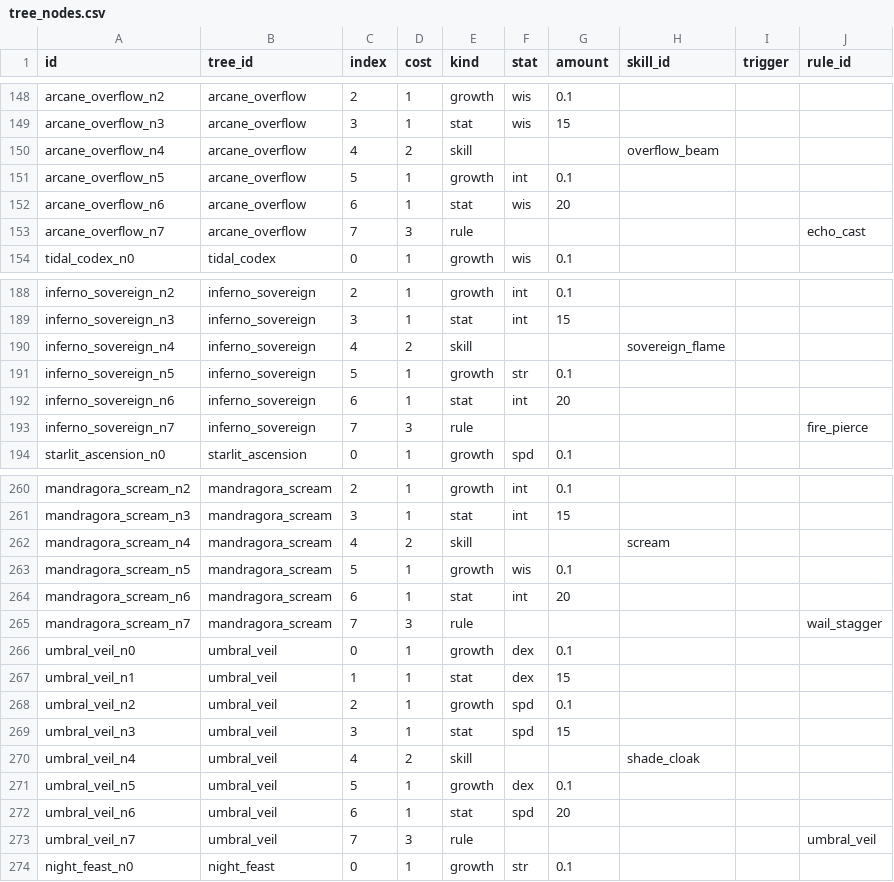
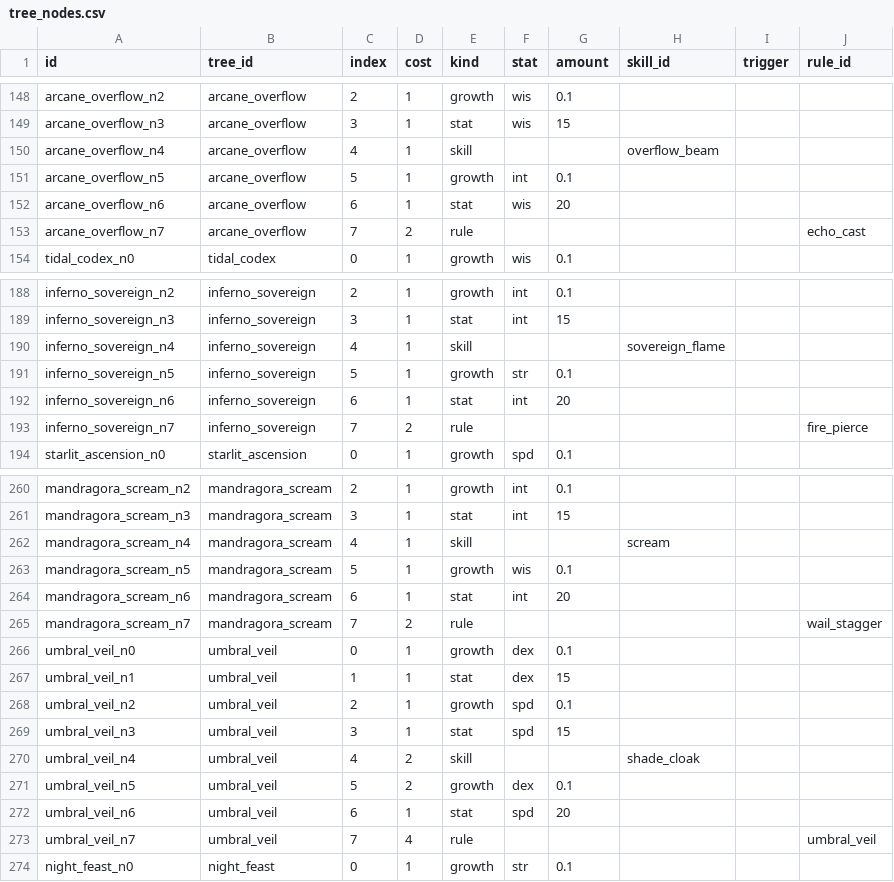
Before and after one commit to kjew2/MonStack, a CSV file: content_src/tree_nodes.csv, drawn as a sheet; only a part is shown, gaps mark what is left out; the diff covers the shown part only.

```diff
--- a/content_src/tree_nodes.csv
+++ b/content_src/tree_nodes.csv
@@ -149,6 +149,6 @@ arcane_overflow_n2,arcane_overflow,2,1,growth,wis,0.1,,,
 arcane_overflow_n3,arcane_overflow,3,1,stat,wis,15,,,
-arcane_overflow_n4,arcane_overflow,4,2,skill,,,overflow_beam,,
+arcane_overflow_n4,arcane_overflow,4,1,skill,,,overflow_beam,,
 arcane_overflow_n5,arcane_overflow,5,1,growth,int,0.1,,,
 arcane_overflow_n6,arcane_overflow,6,1,stat,wis,20,,,
-arcane_overflow_n7,arcane_overflow,7,3,rule,,,,,echo_cast
+arcane_overflow_n7,arcane_overflow,7,2,rule,,,,,echo_cast
 tidal_codex_n0,tidal_codex,0,1,growth,wis,0.1,,,
@@ -189,6 +189,6 @@ inferno_sovereign_n2,inferno_sovereign,2,1,growth,int,0.1,,,
 inferno_sovereign_n3,inferno_sovereign,3,1,stat,int,15,,,
-inferno_sovereign_n4,inferno_sovereign,4,2,skill,,,sovereign_flame,,
+inferno_sovereign_n4,inferno_sovereign,4,1,skill,,,sovereign_flame,,
 inferno_sovereign_n5,inferno_sovereign,5,1,growth,str,0.1,,,
 inferno_sovereign_n6,inferno_sovereign,6,1,stat,int,20,,,
-inferno_sovereign_n7,inferno_sovereign,7,3,rule,,,,,fire_pierce
+inferno_sovereign_n7,inferno_sovereign,7,2,rule,,,,,fire_pierce
 starlit_ascension_n0,starlit_ascension,0,1,growth,spd,0.1,,,
@@ -261,6 +261,6 @@ mandragora_scream_n2,mandragora_scream,2,1,growth,int,0.1,,,
 mandragora_scream_n3,mandragora_scream,3,1,stat,int,15,,,
-mandragora_scream_n4,mandragora_scream,4,2,skill,,,scream,,
+mandragora_scream_n4,mandragora_scream,4,1,skill,,,scream,,
 mandragora_scream_n5,mandragora_scream,5,1,growth,wis,0.1,,,
 mandragora_scream_n6,mandragora_scream,6,1,stat,int,20,,,
-mandragora_scream_n7,mandragora_scream,7,3,rule,,,,,wail_stagger
+mandragora_scream_n7,mandragora_scream,7,2,rule,,,,,wail_stagger
 umbral_veil_n0,umbral_veil,0,1,growth,dex,0.1,,,
@@ -270,5 +270,5 @@ umbral_veil_n3,umbral_veil,3,1,stat,spd,15,,,
 umbral_veil_n4,umbral_veil,4,2,skill,,,shade_cloak,,
-umbral_veil_n5,umbral_veil,5,1,growth,dex,0.1,,,
+umbral_veil_n5,umbral_veil,5,2,growth,dex,0.1,,,
 umbral_veil_n6,umbral_veil,6,1,stat,spd,20,,,
-umbral_veil_n7,umbral_veil,7,3,rule,,,,,umbral_veil
+umbral_veil_n7,umbral_veil,7,4,rule,,,,,umbral_veil
 night_feast_n0,night_feast,0,1,growth,str,0.1,,,
```
Also changed, not shown: 1 edited cell elsewhere in this file, content_src/chase_conditions.csv, 17 other files.
